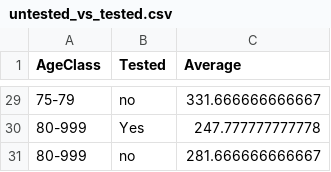
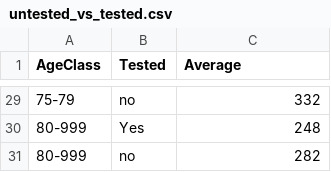
Before and after one commit to SteveHuy/Vegalite-FIT3179, a CSV file: data/untested_vs_tested.csv, drawn as a sheet; only a part is shown, gaps mark what is left out; the diff covers the shown part only.

```diff
--- a/data/untested_vs_tested.csv
+++ b/data/untested_vs_tested.csv
@@ -29,3 +29,3 @@
-"75-79","no",331.666666666667
-"80-999","Yes",247.777777777778
-"80-999","no",281.666666666667
+"75-79","no",332
+"80-999","Yes",248
+"80-999","no",282
```
Also changed, not shown: 27 edited cells elsewhere in this file.
